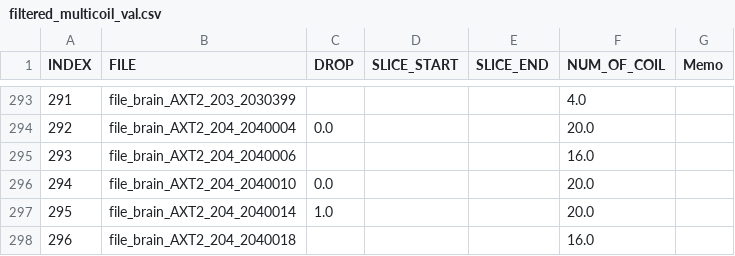
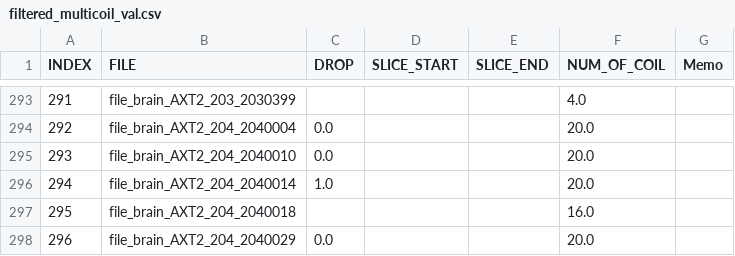
Before and after one commit to YulinWangFAU/my-spicer, a CSV file: dataset/filtered_multicoil_val.csv, drawn as a sheet; only a part is shown, gaps mark what is left out; the shorter side is filled out with more unchanged rows; removed rows and columns are numbered as before the commit, all else as after; the diff names each change by its address in the sheet, - before the commit and + after, or states it on an @@ line.

Commit message:
renew data

```diff
--- a/dataset/filtered_multicoil_val.csv
+++ b/dataset/filtered_multicoil_val.csv
-row 295: 293 | file_brain_AXT2_204_2040006 |  |  |  | 16.0
@@ column A (INDEX) renumbered from row 295 down @@
```
Also changed, not shown: 1 other file.
